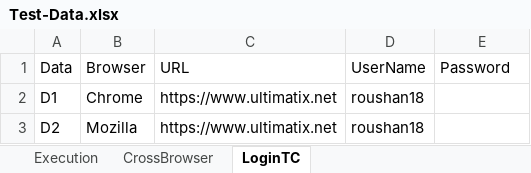
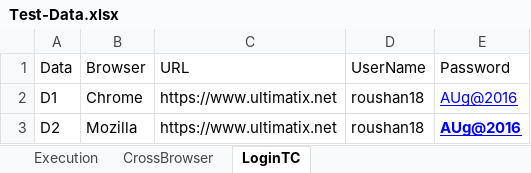
Before and after one commit to roushan18/mortgage-express, an Excel workbook: Data/Test-Data.xlsx, sheet LoginTC, drawn as a sheet; values as stored, in another font and other column widths than the file's, no borders; the diff names each change by its address in the sheet, - before the commit and + after, or states it on an @@ line.

```diff
--- a/Data/Test-Data.xlsx (sheet LoginTC)
+++ b/Data/Test-Data.xlsx (sheet LoginTC)
-E2:E3 (Password): (empty)
+E2:E3 (Password): AUg@2016
```
Also changed, not shown: 42 other files.
